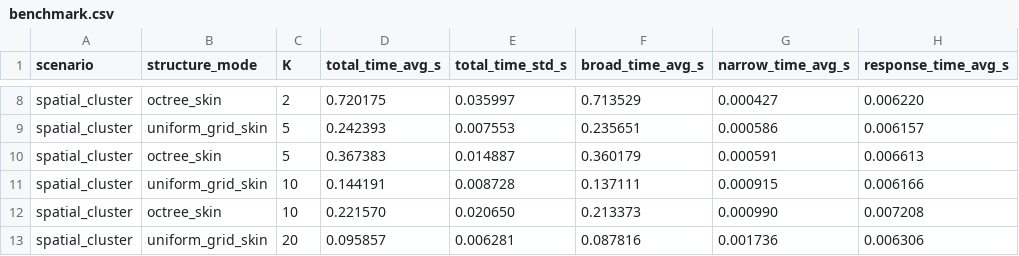
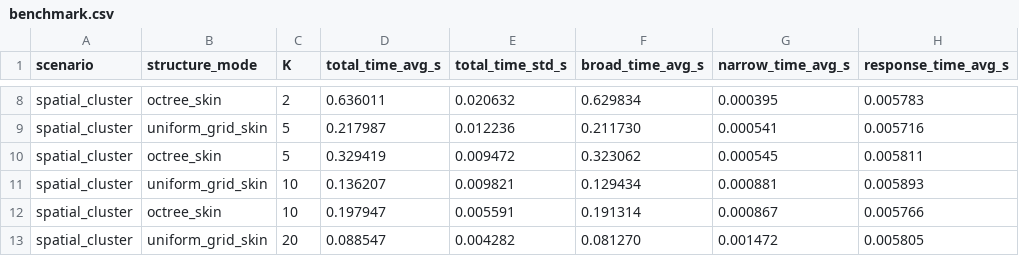
Before and after one commit to JasonYangCKSH/nbody_initial_project, a CSV file: collision2/build/benchmark.csv, drawn as a sheet; only a part is shown, gaps mark what is left out; the diff covers the shown part only; the diff names each change by its address in the sheet, - before the commit and + after, or states it on an @@ line.

```diff
--- a/collision2/build/benchmark.csv
+++ b/collision2/build/benchmark.csv
-D8 (total_time_avg_s): 0.720175
+D8 (total_time_avg_s): 0.636011
-E8 (total_time_std_s): 0.035997
+E8 (total_time_std_s): 0.020632
-F8 (broad_time_avg_s): 0.713529
+F8 (broad_time_avg_s): 0.629834
-G8 (narrow_time_avg_s): 0.000427
+G8 (narrow_time_avg_s): 0.000395
-H8 (response_time_avg_s): 0.006220
+H8 (response_time_avg_s): 0.005783
-D9 (total_time_avg_s): 0.242393
+D9 (total_time_avg_s): 0.217987
-E9 (total_time_std_s): 0.007553
+E9 (total_time_std_s): 0.012236
-F9 (broad_time_avg_s): 0.235651
+F9 (broad_time_avg_s): 0.211730
-G9 (narrow_time_avg_s): 0.000586
+G9 (narrow_time_avg_s): 0.000541
-H9 (response_time_avg_s): 0.006157
+H9 (response_time_avg_s): 0.005716
-D10 (total_time_avg_s): 0.367383
+D10 (total_time_avg_s): 0.329419
-E10 (total_time_std_s): 0.014887
+E10 (total_time_std_s): 0.009472
-F10 (broad_time_avg_s): 0.360179
+F10 (broad_time_avg_s): 0.323062
-G10 (narrow_time_avg_s): 0.000591
+G10 (narrow_time_avg_s): 0.000545
-H10 (response_time_avg_s): 0.006613
+H10 (response_time_avg_s): 0.005811
-D11 (total_time_avg_s): 0.144191
+D11 (total_time_avg_s): 0.136207
-E11 (total_time_std_s): 0.008728
+E11 (total_time_std_s): 0.009821
-F11 (broad_time_avg_s): 0.137111
+F11 (broad_time_avg_s): 0.129434
-G11 (narrow_time_avg_s): 0.000915
+G11 (narrow_time_avg_s): 0.000881
-H11 (response_time_avg_s): 0.006166
+H11 (response_time_avg_s): 0.005893
-D12 (total_time_avg_s): 0.221570
+D12 (total_time_avg_s): 0.197947
-E12 (total_time_std_s): 0.020650
+E12 (total_time_std_s): 0.005591
-F12 (broad_time_avg_s): 0.213373
+F12 (broad_time_avg_s): 0.191314
-G12 (narrow_time_avg_s): 0.000990
+G12 (narrow_time_avg_s): 0.000867
-H12 (response_time_avg_s): 0.007208
+H12 (response_time_avg_s): 0.005766
-D13 (total_time_avg_s): 0.095857
+D13 (total_time_avg_s): 0.088547
-E13 (total_time_std_s): 0.006281
+E13 (total_time_std_s): 0.004282
-F13 (broad_time_avg_s): 0.087816
+F13 (broad_time_avg_s): 0.081270
-G13 (narrow_time_avg_s): 0.001736
+G13 (narrow_time_avg_s): 0.001472
-H13 (response_time_avg_s): 0.006306
+H13 (response_time_avg_s): 0.005805
```
Also changed, not shown: 83 edited cells elsewhere in this file, 6 other files.
